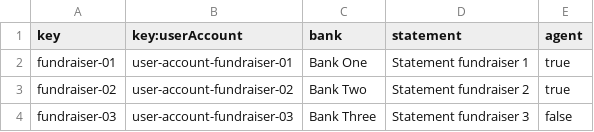
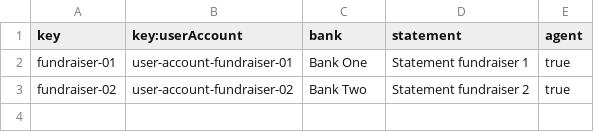
Before and after one commit to manumnzz/DP2-2526-G010, a CSV file: src/main/resources/WEB-INF/data/sample/batch-01/fundraiser.csv, drawn as a sheet.

Commit message:
feature(s3/6): adjust sample data so fundraiser3 has no role profile

```diff
--- a/src/main/resources/WEB-INF/data/sample/batch-01/fundraiser.csv
+++ b/src/main/resources/WEB-INF/data/sample/batch-01/fundraiser.csv
@@ -3,2 +3 @@ fundraiser-01,user-account-fundraiser-01,Bank One,Statement fundraiser 1,true
 fundraiser-02,user-account-fundraiser-02,Bank Two,Statement fundraiser 2,true
-fundraiser-03,user-account-fundraiser-03,Bank Three,Statement fundraiser 3,false
```
Also changed, not shown: 2 other files.
